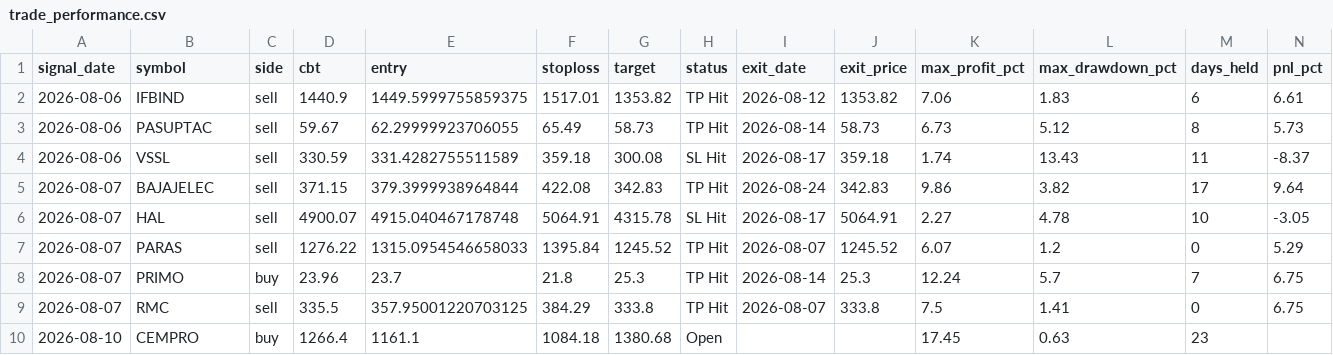
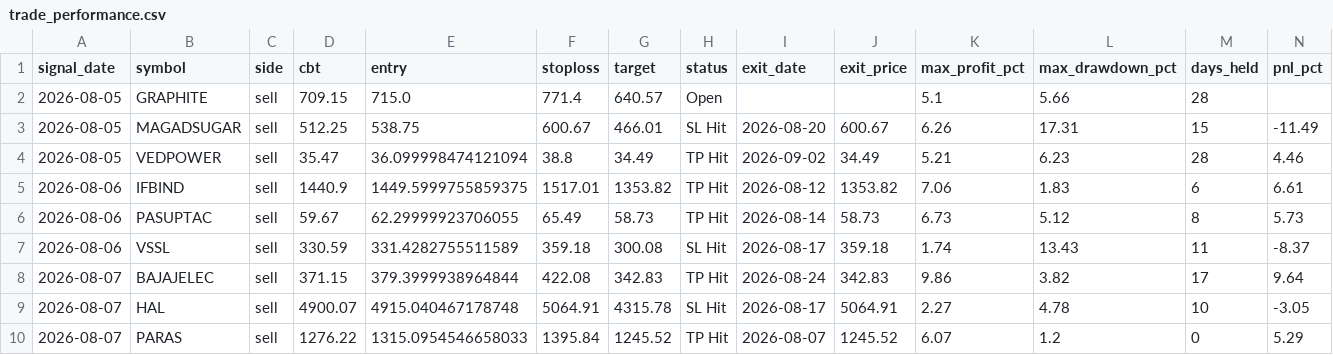
Before and after one commit to faizjio7011-code/checking-trade-signals, a CSV file: report_in/trade_performance.csv, drawn as a sheet; only a part is shown; the shorter side is filled out with more unchanged rows; rows hold the shown columns only; the diff names each change by its address in the sheet, - before the commit and + after, or states it on an @@ line.

```diff
--- a/report_in/trade_performance.csv
+++ b/report_in/trade_performance.csv
+row 2: 2026-08-05 | GRAPHITE | sell | 709.15 | 715.0 | 771.4 | 640.57 | Open |  |  | 5.1 | 5.66 | 28
+row 3: 2026-08-05 | MAGADSUGAR | sell | 512.25 | 538.75 | 600.67 | 466.01 | SL Hit | 2026-08-20 | 600.67 | 6.26 | 17.31 | 15 | -11.49
+row 4: 2026-08-05 | VEDPOWER | sell | 35.47 | 36.099998474121094 | 38.8 | 34.49 | TP Hit | 2026-09-02 | 34.49 | 5.21 | 6.23 | 28 | 4.46
```
Also changed, not shown: report/trade_performance.csv, report_in/reentry.csv, 7 other files.
